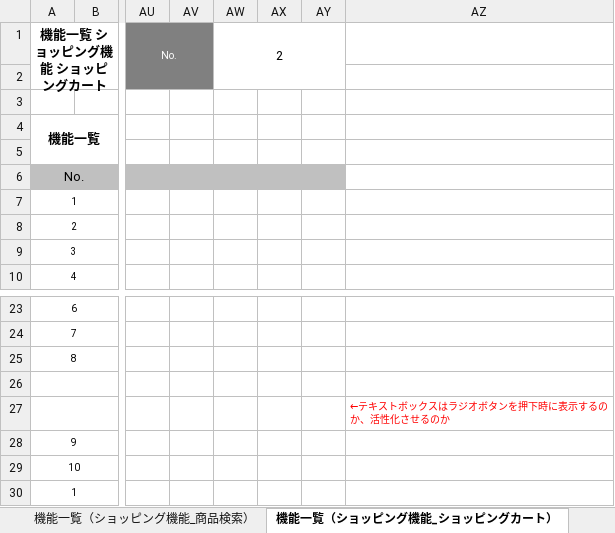
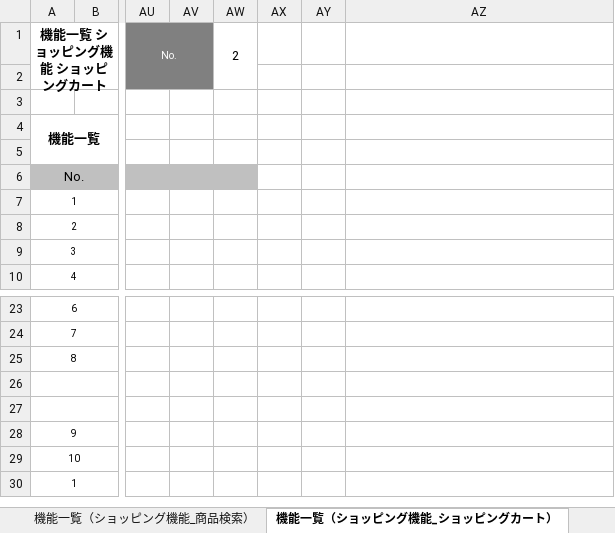
Before and after one commit to ayuki914/dev, an Excel workbook: 010-外部設計/012-機能一覧.xlsx, sheet 機能一覧（ショッピング機能_ショッピングカート）, drawn as a sheet; only a part is shown, gaps mark what is left out; values as stored, in another font and other column widths than the file's, no borders; the diff names each change by its address in the sheet, - before the commit and + after, or states it on an @@ line.

```diff
--- a/010-外部設計/012-機能一覧.xlsx (sheet 機能一覧（ショッピング機能_ショッピングカート）)
+++ b/010-外部設計/012-機能一覧.xlsx (sheet 機能一覧（ショッピング機能_ショッピングカート）)
-AW1:AY2 merged
+AW1:AW2 merged
-AX6:AY6 fill: #C0C0C0
+AX6:AY6 fill: none
-AZ27: ←テキストボックスはラジオボタンを押下時に表示するのか、活性化させるのか
+AZ27: (empty)
```
Also changed, not shown: 000-要件定義/003-WBS.xlsx, 010-外部設計/015-イベント定義書.xlsx, 23 other files.
